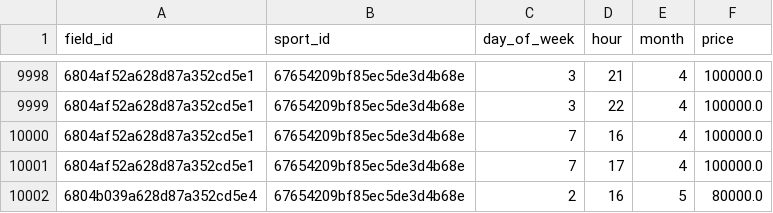
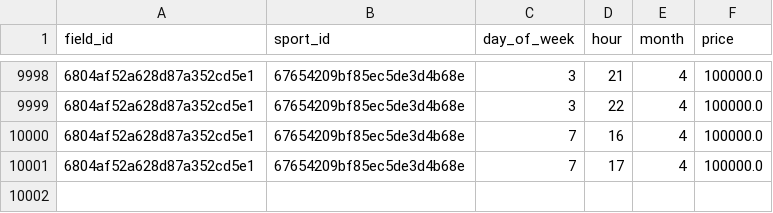
Before and after one commit to huynhtri123/sport-center, a CSV file: booking-prediction-rf/data/bookings_data.csv, drawn as a sheet; only a part is shown, gaps mark what is left out.

```diff
--- a/booking-prediction-rf/data/bookings_data.csv
+++ b/booking-prediction-rf/data/bookings_data.csv
@@ -10001,2 +10001 @@ field_id,sport_id,day_of_week,hour,month,price
 6804af52a628d87a352cd5e1,67654209bf85ec5de3d4b68e,7,17,4,100000.0
-6804b039a628d87a352cd5e4,67654209bf85ec5de3d4b68e,2,16,5,80000.0
```
Also changed, not shown: 8 other files.
